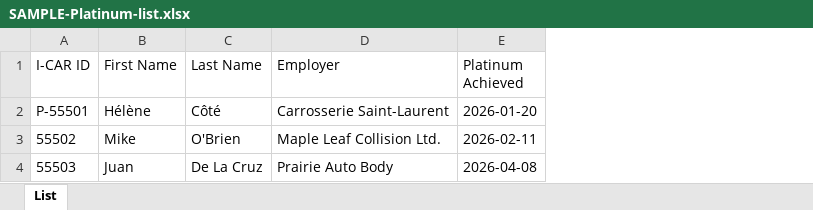
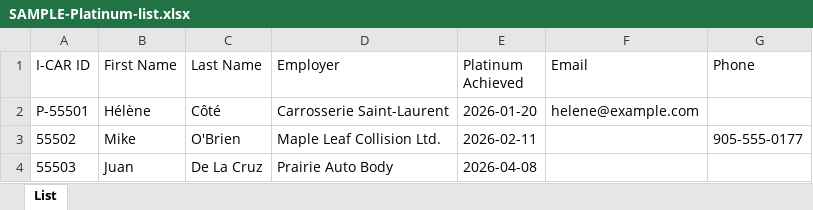
Before and after one commit to bbeehler/icar-recognition-letters, an Excel workbook: samples/SAMPLE-Platinum-list.xlsx, sheet List, drawn as a sheet; values as stored, in another font and other column widths than the file's, no borders; the diff names each change by its address in the sheet, - before the commit and + after, or states it on an @@ line.

```diff
--- a/samples/SAMPLE-Platinum-list.xlsx (sheet List)
+++ b/samples/SAMPLE-Platinum-list.xlsx (sheet List)
+column F (Email), row 2: helene@example.com
+column G (Phone), row 3: 905-555-0177
```
Also changed, not shown: samples/SAMPLE-Gold-Class-list.xlsx, 13 other files.
